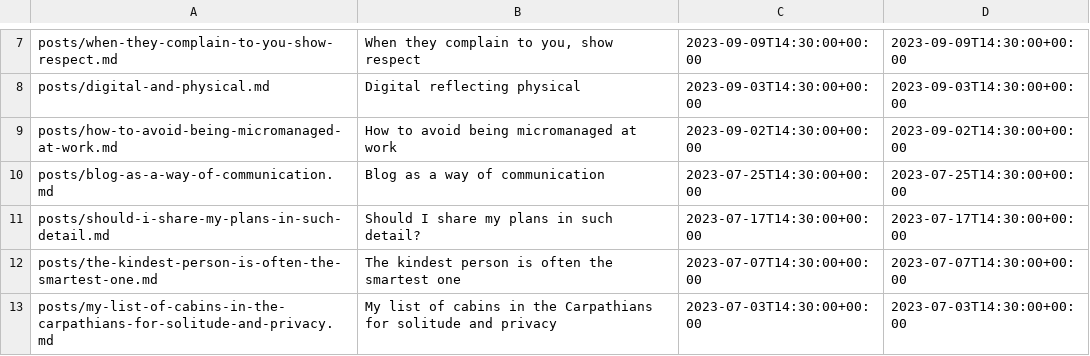
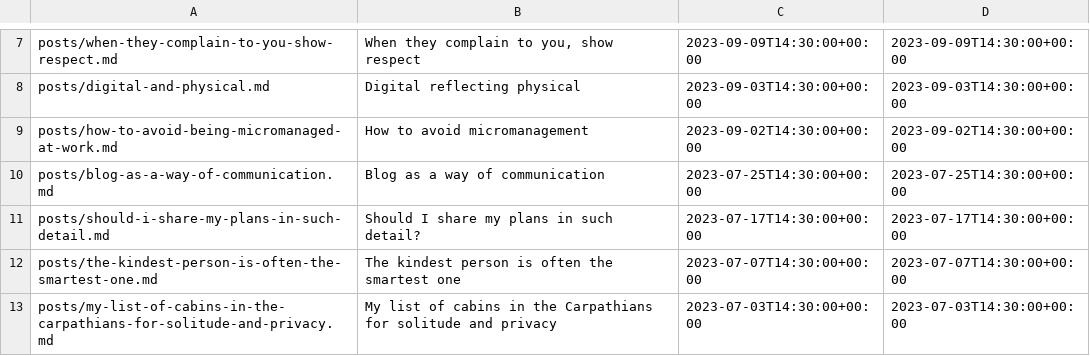
Before and after one commit to vovavasylyna/website, a TSV file: build/posts.tsv, drawn as a sheet; only a part is shown, gaps mark what is left out.

```diff
--- a/build/posts.tsv
+++ b/build/posts.tsv
@@ -8,3 +8,3 @@ posts/when-they-complain-to-you-show-respect.md	When they complain to you, show
 posts/digital-and-physical.md	Digital reflecting physical	2023-09-03T14:30:00+00:00	2023-09-03T14:30:00+00:00
-posts/how-to-avoid-being-micromanaged-at-work.md	How to avoid being micromanaged at work	2023-09-02T14:30:00+00:00	2023-09-02T14:30:00+00:00
+posts/how-to-avoid-being-micromanaged-at-work.md	How to avoid micromanagement	2023-09-02T14:30:00+00:00	2023-09-02T14:30:00+00:00
 posts/blog-as-a-way-of-communication.md	Blog as a way of communication	2023-07-25T14:30:00+00:00	2023-07-25T14:30:00+00:00
```
Also changed, not shown: build/pages.tsv, 8 other files.
